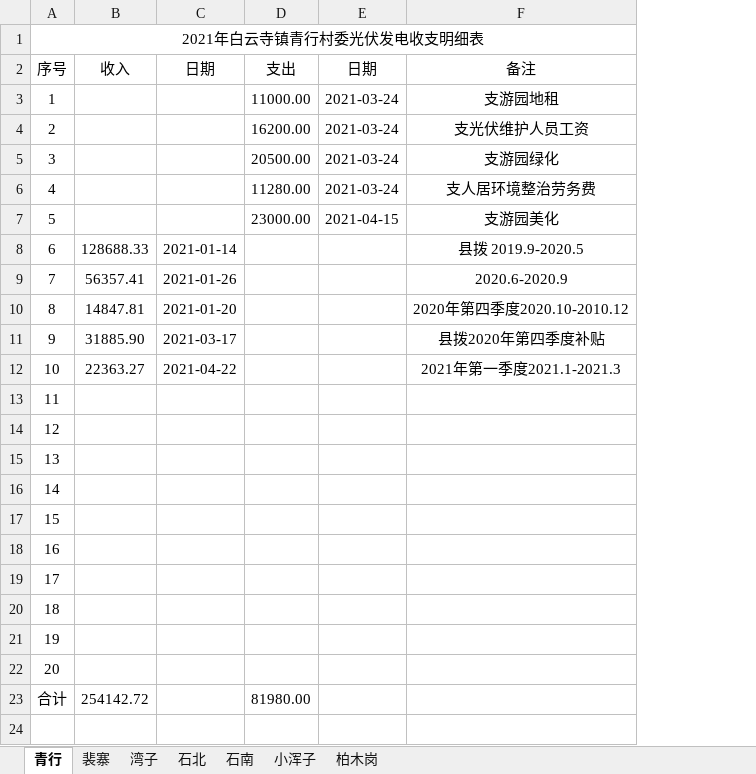
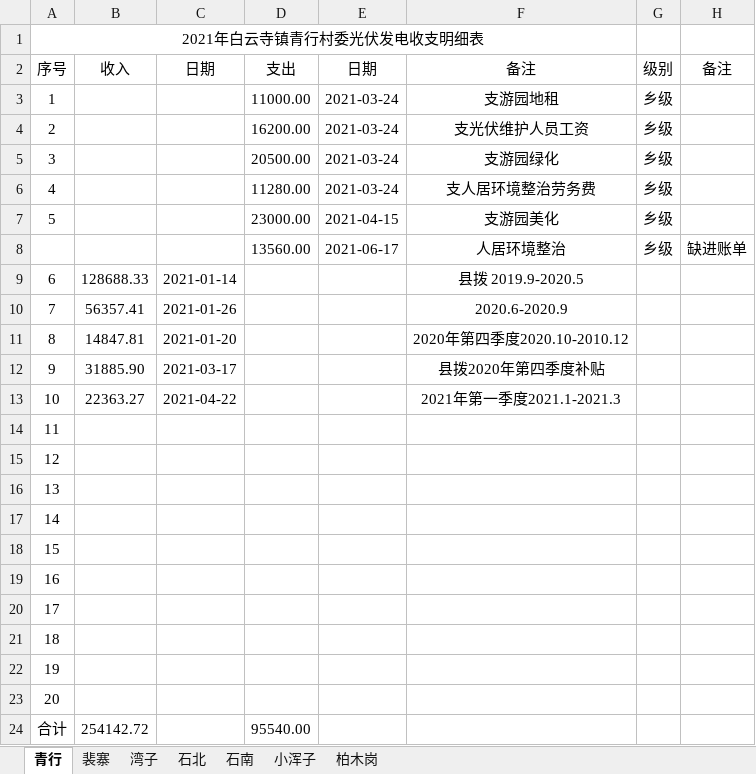
Before and after one commit to pengyaowei886/word, an Excel workbook: 光伏发电/2021年白云寺镇光伏收支明细表.xlsx, sheet 青行, drawn as a sheet; values as stored, in another font and other column widths than the file's, no borders; addresses are those after the commit; the diff names each change by its address in the sheet, - before the commit and + after, or states it on an @@ line.

```diff
--- a/光伏发电/2021年白云寺镇光伏收支明细表.xlsx (sheet 青行)
+++ b/光伏发电/2021年白云寺镇光伏收支明细表.xlsx (sheet 青行)
+column G, rows 2-7: 级别 | 乡级 | 乡级 | 乡级 | 乡级 | 乡级
+column H, row 2: 备注
+row 8:  |  |  | 13560.00 | 2021-06-17 | 人居环境整治 | 乡级 | 缺进账单
-D24: 81980.00
+D24: 95540.00
```
Also changed, not shown: sheet 湾子, sheet 石北, sheet 柏木岗, sheet 裴寨, sheet 小浑子, sheet 石南, formulas that keep their value, 财政所公共资料/会计凭证封面扶贫专账.xlsx, 4 other files.
